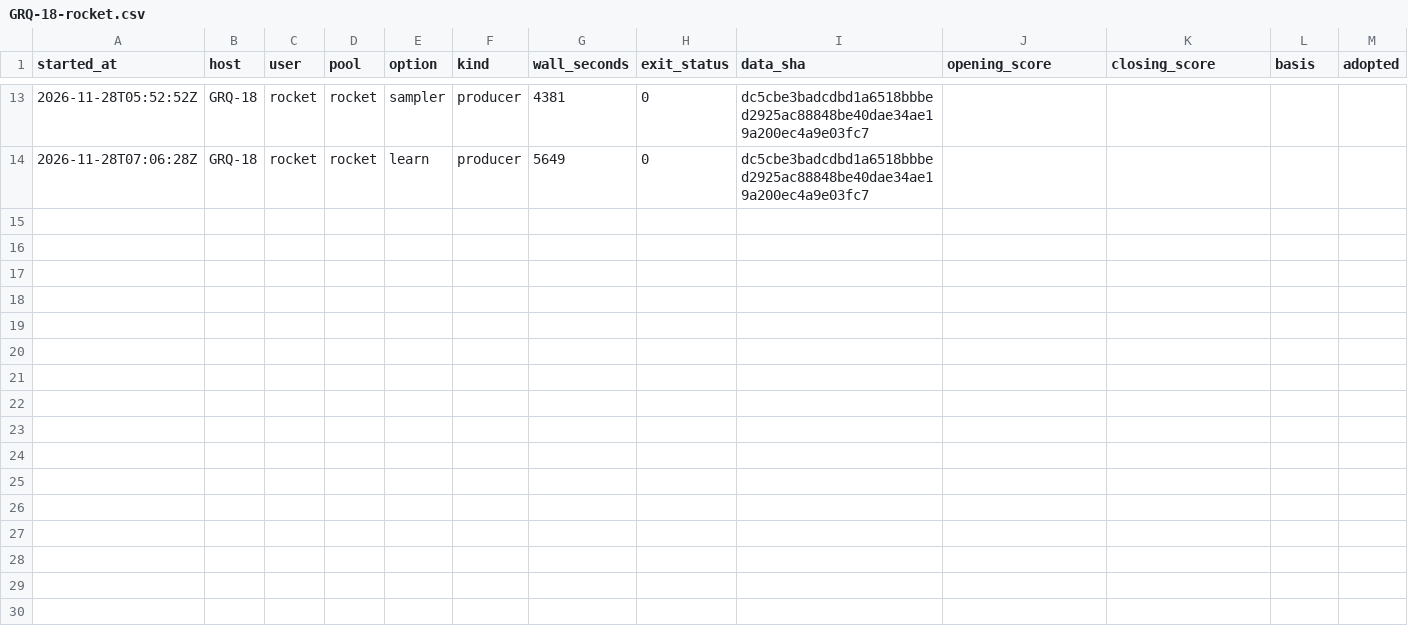
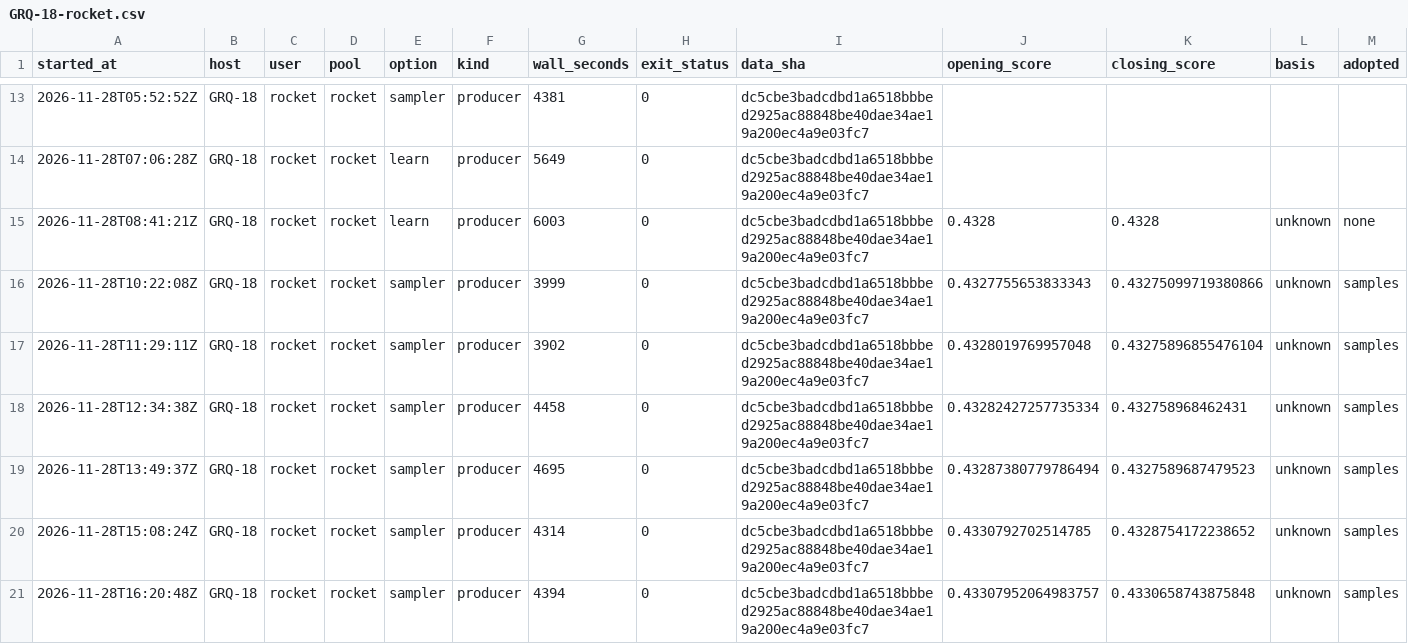
Before and after one commit to stSoftwareAU/GRQ-health, a CSV file: docs/producer-runs/GRQ-18-rocket.csv, drawn as a sheet; only a part is shown, gaps mark what is left out; rows hold the shown columns only; the diff names each change by its address in the sheet, - before the commit and + after, or states it on an @@ line.

Commit message:
Run ledger: GRQ-18-rocket (20 rows, trailing 35 days)

```diff
--- a/docs/producer-runs/GRQ-18-rocket.csv
+++ b/docs/producer-runs/GRQ-18-rocket.csv
+row 15: 2026-11-28T08:41:21Z | GRQ-18 | rocket | rocket | learn | producer | 6003 | 0 | dc5cbe3badcdbd1a6518bbbed2925ac88848be40dae34ae19a200ec4a9e03fc7 | 0.4328 | 0.4328 | unknown | none
+row 16: 2026-11-28T10:22:08Z | GRQ-18 | rocket | rocket | sampler | producer | 3999 | 0 | dc5cbe3badcdbd1a6518bbbed2925ac88848be40dae34ae19a200ec4a9e03fc7 | 0.4327755653833343 | 0.43275099719380866 | unknown | samples
+row 17: 2026-11-28T11:29:11Z | GRQ-18 | rocket | rocket | sampler | producer | 3902 | 0 | dc5cbe3badcdbd1a6518bbbed2925ac88848be40dae34ae19a200ec4a9e03fc7 | 0.4328019769957048 | 0.43275896855476104 | unknown | samples
+row 18: 2026-11-28T12:34:38Z | GRQ-18 | rocket | rocket | sampler | producer | 4458 | 0 | dc5cbe3badcdbd1a6518bbbed2925ac88848be40dae34ae19a200ec4a9e03fc7 | 0.43282427257735334 | 0.432758968462431 | unknown | samples
+row 19: 2026-11-28T13:49:37Z | GRQ-18 | rocket | rocket | sampler | producer | 4695 | 0 | dc5cbe3badcdbd1a6518bbbed2925ac88848be40dae34ae19a200ec4a9e03fc7 | 0.43287380779786494 | 0.4327589687479523 | unknown | samples
+row 20: 2026-11-28T15:08:24Z | GRQ-18 | rocket | rocket | sampler | producer | 4314 | 0 | dc5cbe3badcdbd1a6518bbbed2925ac88848be40dae34ae19a200ec4a9e03fc7 | 0.4330792702514785 | 0.4328754172238652 | unknown | samples
+row 21: 2026-11-28T16:20:48Z | GRQ-18 | rocket | rocket | sampler | producer | 4394 | 0 | dc5cbe3badcdbd1a6518bbbed2925ac88848be40dae34ae19a200ec4a9e03fc7 | 0.43307952064983757 | 0.4330658743875848 | unknown | samples
```
